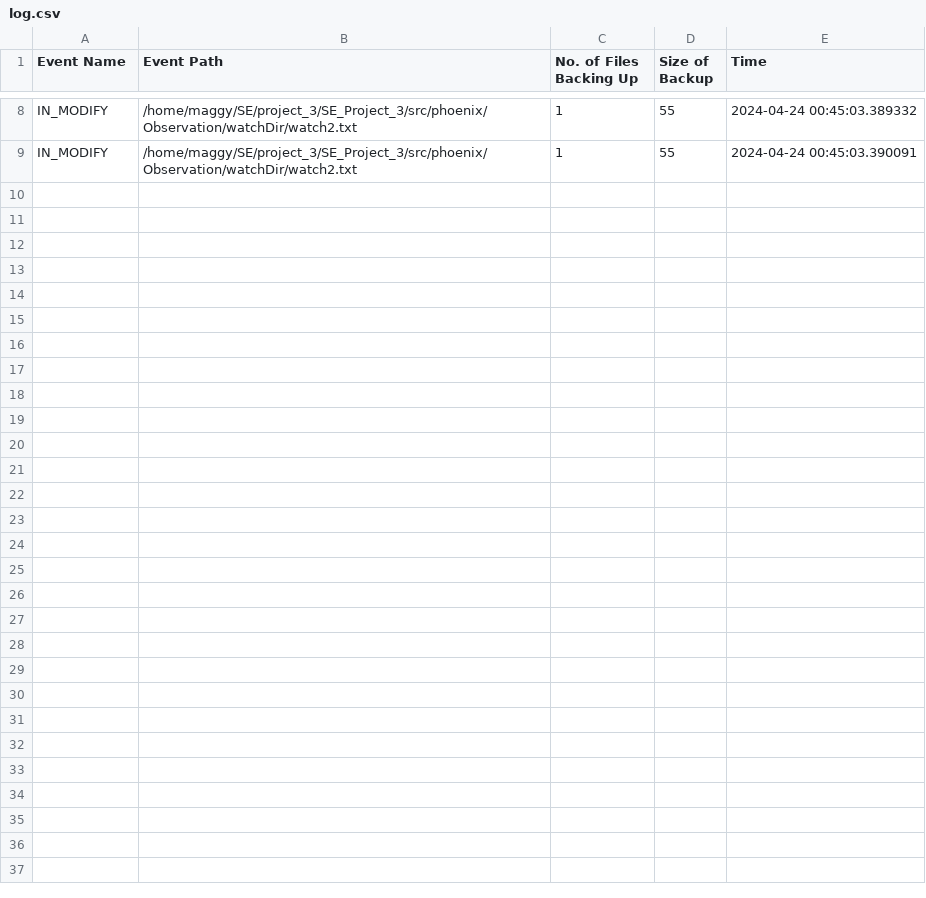
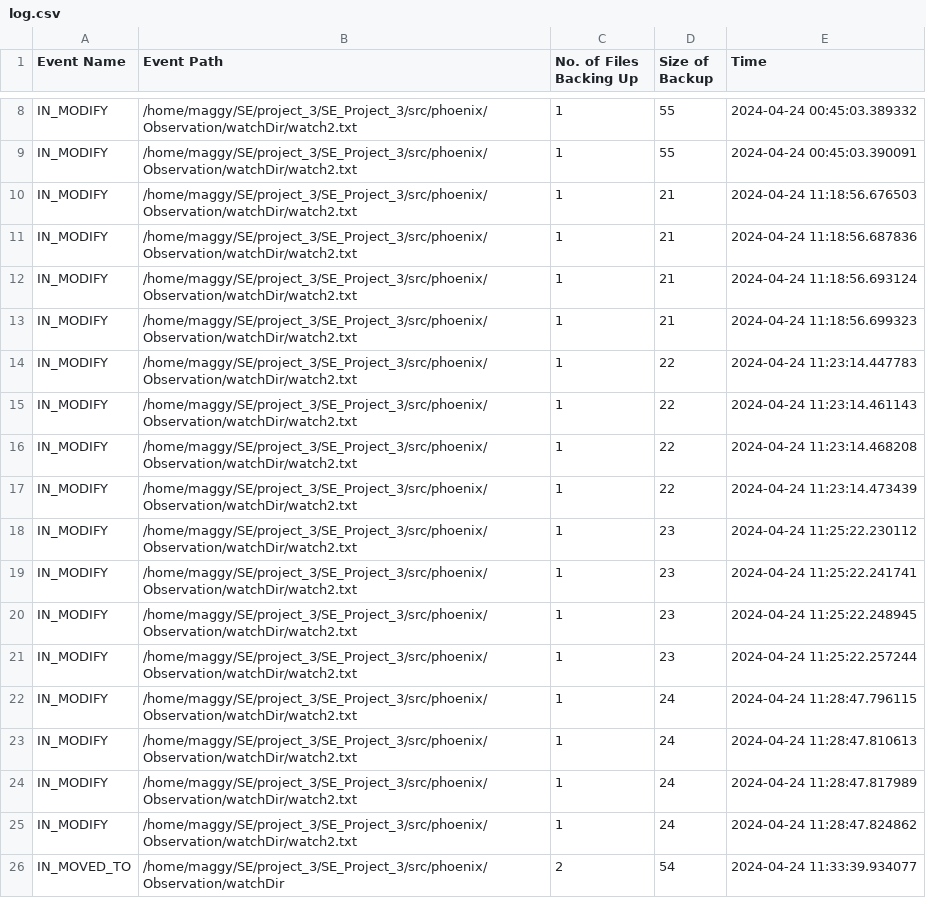
Before and after one commit to sudokara/SE_Project_3, a CSV file: src/phoenix/CLI/log.csv, drawn as a sheet; only a part is shown, gaps mark what is left out; the diff names each change by its address in the sheet, - before the commit and + after, or states it on an @@ line.

```diff
--- a/src/phoenix/CLI/log.csv
+++ b/src/phoenix/CLI/log.csv
+row 10: IN_MODIFY | /home/maggy/SE/project_3/SE_Project_3/src/phoenix/Observation/watchDir/watch2.txt | 1 | 21 | 2024-04-24 11:18:56.676503
+row 11: IN_MODIFY | /home/maggy/SE/project_3/SE_Project_3/src/phoenix/Observation/watchDir/watch2.txt | 1 | 21 | 2024-04-24 11:18:56.687836
+row 12: IN_MODIFY | /home/maggy/SE/project_3/SE_Project_3/src/phoenix/Observation/watchDir/watch2.txt | 1 | 21 | 2024-04-24 11:18:56.693124
+row 13: IN_MODIFY | /home/maggy/SE/project_3/SE_Project_3/src/phoenix/Observation/watchDir/watch2.txt | 1 | 21 | 2024-04-24 11:18:56.699323
+row 14: IN_MODIFY | /home/maggy/SE/project_3/SE_Project_3/src/phoenix/Observation/watchDir/watch2.txt | 1 | 22 | 2024-04-24 11:23:14.447783
+row 15: IN_MODIFY | /home/maggy/SE/project_3/SE_Project_3/src/phoenix/Observation/watchDir/watch2.txt | 1 | 22 | 2024-04-24 11:23:14.461143
+row 16: IN_MODIFY | /home/maggy/SE/project_3/SE_Project_3/src/phoenix/Observation/watchDir/watch2.txt | 1 | 22 | 2024-04-24 11:23:14.468208
+row 17: IN_MODIFY | /home/maggy/SE/project_3/SE_Project_3/src/phoenix/Observation/watchDir/watch2.txt | 1 | 22 | 2024-04-24 11:23:14.473439
+row 18: IN_MODIFY | /home/maggy/SE/project_3/SE_Project_3/src/phoenix/Observation/watchDir/watch2.txt | 1 | 23 | 2024-04-24 11:25:22.230112
+row 19: IN_MODIFY | /home/maggy/SE/project_3/SE_Project_3/src/phoenix/Observation/watchDir/watch2.txt | 1 | 23 | 2024-04-24 11:25:22.241741
+row 20: IN_MODIFY | /home/maggy/SE/project_3/SE_Project_3/src/phoenix/Observation/watchDir/watch2.txt | 1 | 23 | 2024-04-24 11:25:22.248945
+row 21: IN_MODIFY | /home/maggy/SE/project_3/SE_Project_3/src/phoenix/Observation/watchDir/watch2.txt | 1 | 23 | 2024-04-24 11:25:22.257244
+row 22: IN_MODIFY | /home/maggy/SE/project_3/SE_Project_3/src/phoenix/Observation/watchDir/watch2.txt | 1 | 24 | 2024-04-24 11:28:47.796115
+row 23: IN_MODIFY | /home/maggy/SE/project_3/SE_Project_3/src/phoenix/Observation/watchDir/watch2.txt | 1 | 24 | 2024-04-24 11:28:47.810613
+row 24: IN_MODIFY | /home/maggy/SE/project_3/SE_Project_3/src/phoenix/Observation/watchDir/watch2.txt | 1 | 24 | 2024-04-24 11:28:47.817989
+row 25: IN_MODIFY | /home/maggy/SE/project_3/SE_Project_3/src/phoenix/Observation/watchDir/watch2.txt | 1 | 24 | 2024-04-24 11:28:47.824862
+row 26: IN_MOVED_TO | /home/maggy/SE/project_3/SE_Project_3/src/phoenix/Observation/watchDir | 2 | 54 | 2024-04-24 11:33:39.934077
```
Also changed, not shown: 11 other files.
